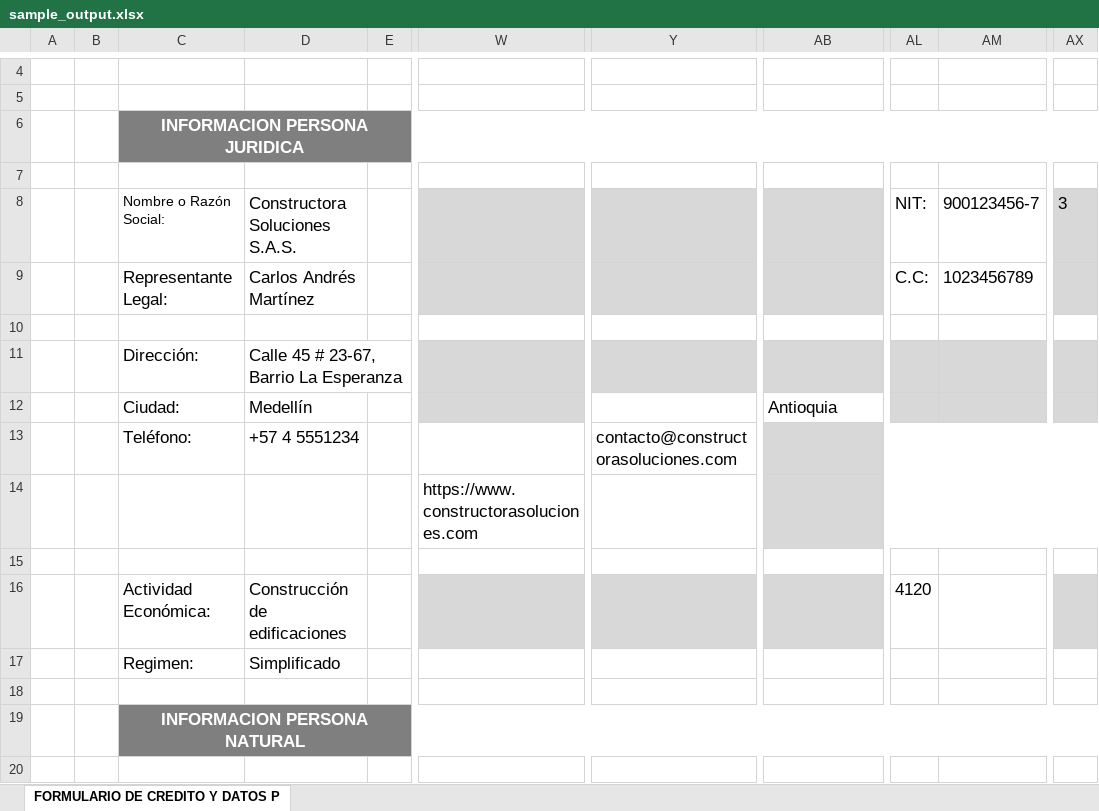
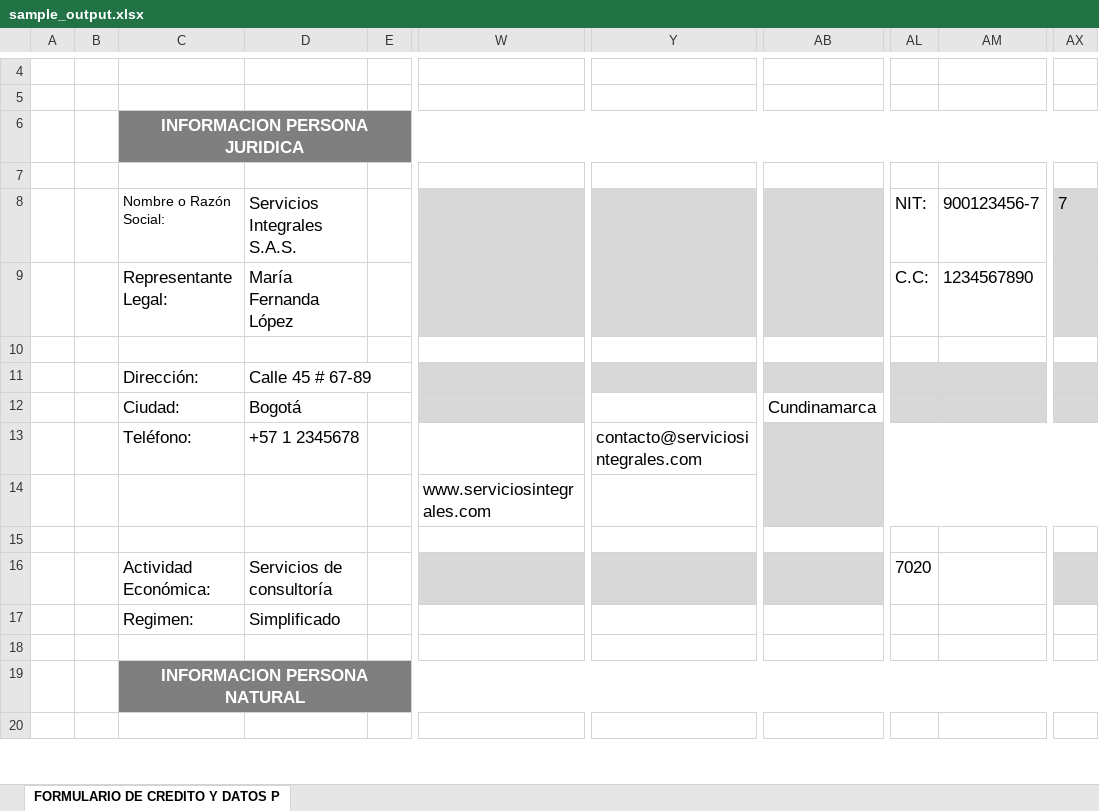
Before and after one commit to manas95826/credit-form, an Excel workbook: sample_output.xlsx, sheet FORMULARIO DE CREDITO Y DATOS P, drawn as a sheet; only a part is shown, gaps mark what is left out; values as stored, in another font and other column widths than the file's, no borders; charts and pictures not drawn; the diff covers the shown part only; the diff names each change by its address in the sheet, - before the commit and + after, or states it on an @@ line.

```diff
--- a/sample_output.xlsx (sheet FORMULARIO DE CREDITO Y DATOS P)
+++ b/sample_output.xlsx (sheet FORMULARIO DE CREDITO Y DATOS P)
-D8: Constructora Soluciones S.A.S.
+D8: Servicios Integrales S.A.S.
-AX8: 3
+AX8: 7
-D9 (Servicios Integrales S.A.S.): Carlos Andrés Martínez
+D9 (Servicios Integrales S.A.S.): María Fernanda López
-AM9 (900123456-7): 1023456789
+AM9 (900123456-7): 1234567890
-D11 (Servicios Integrales S.A.S.): Calle 45 # 23-67, Barrio La Esperanza
+D11 (Servicios Integrales S.A.S.): Calle 45 # 67-89
-D12 (Servicios Integrales S.A.S.): Medellín
+D12 (Servicios Integrales S.A.S.): Bogotá
-AB12: Antioquia
+AB12: Cundinamarca
-D13 (Servicios Integrales S.A.S.): +57 4 5551234
+D13 (Servicios Integrales S.A.S.): +57 1 2345678
-Y13: contacto@constructorasoluciones.com
+Y13: contacto@serviciosintegrales.com
-W14: https://www.constructorasoluciones.com
+W14: www.serviciosintegrales.com
-D16 (Servicios Integrales S.A.S.): Construcción de edificaciones
+D16 (Servicios Integrales S.A.S.): Servicios de consultoría
-AL16 (NIT:): 4120
+AL16 (NIT:): 7020
```
Also changed, not shown: 27 edited cells elsewhere in this sheet, 21 other files.
